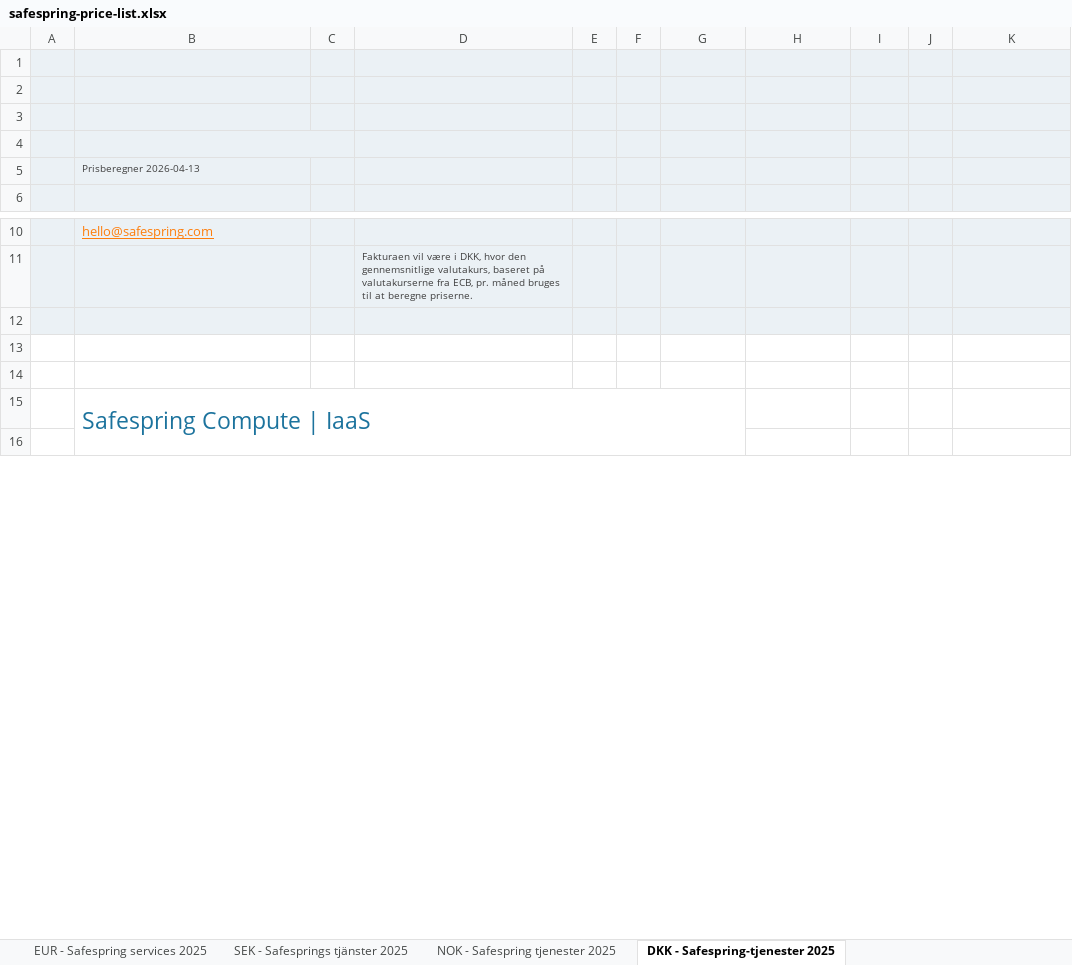
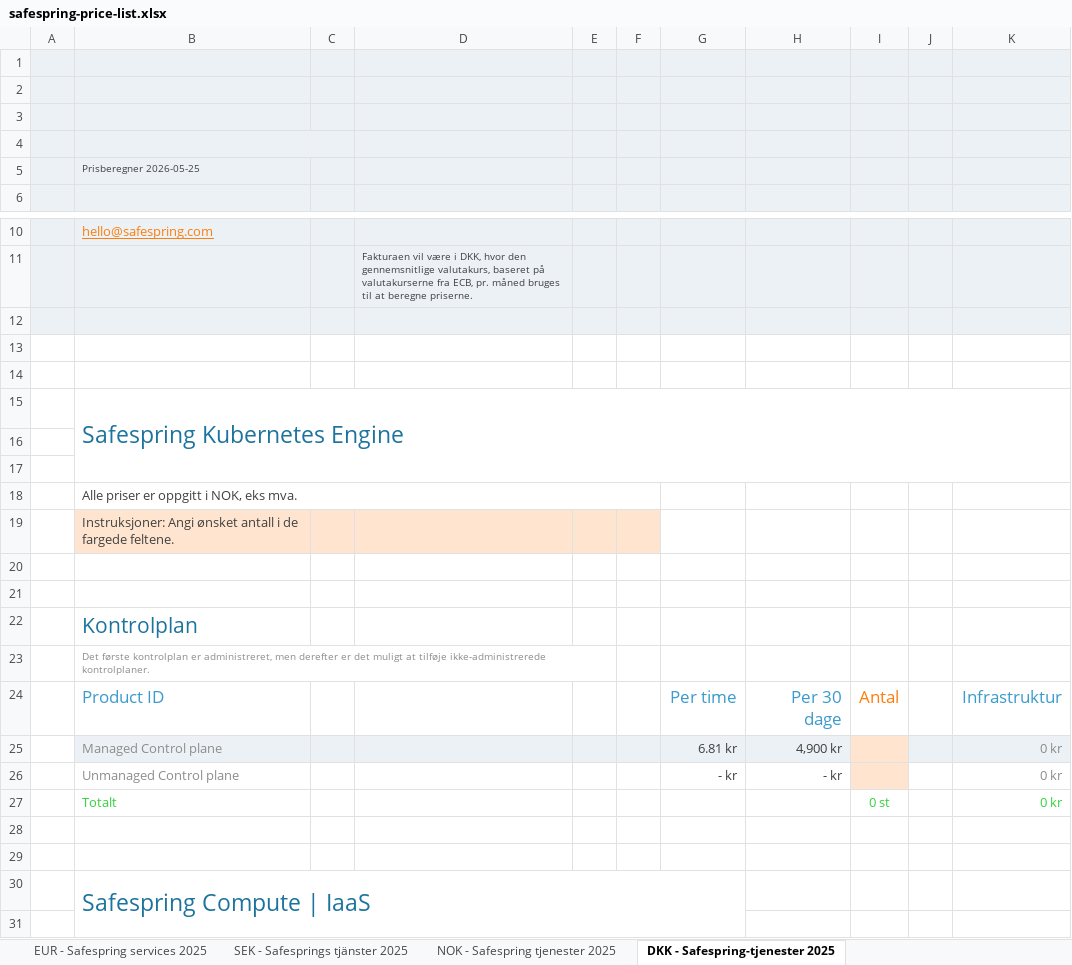
Before and after one commit to safespring/web, an Excel workbook: static/pricelist/safespring-price-list.xlsx, sheet DKK - Safespring-tjenester 2025, drawn as a sheet; only a part is shown, gaps mark what is left out; values as stored, in another font and other column widths than the file's, no borders; charts and pictures and conditional formats not drawn; the diff names each change by its address in the sheet, - before the commit and + after, or states it on an @@ line.

Commit message:
Update Safespring price list files

```diff
--- a/static/pricelist/safespring-price-list.xlsx (sheet DKK - Safespring-tjenester 2025)
+++ b/static/pricelist/safespring-price-list.xlsx (sheet DKK - Safespring-tjenester 2025)
-B5: Prisberegner 2026-04-13
+B5: Prisberegner 2026-05-25
+row 13: (empty)
+row 14: (empty)
+row 15:  | Safespring Kubernetes Engine
+row 16: (empty)
+row 17: (empty)
+row 18:  | Alle priser er oppgitt i NOK, eks mva.
+row 19:  | Instruksjoner: Angi ønsket antall i de fargede feltene.
+row 20: (empty)
+row 21: (empty)
+row 22:  | Kontrolplan
+row 23:  | Det første kontrolplan er administreret, men derefter er det muligt at tilføje ikke-administrerede kontrolplaner.
+row 24:  | Product ID |  |  |  |  | Per time | Per 30 dage | Antal |  | Infrastruktur
+row 25:  | Managed Control plane |  |  |  |  | 6.81 kr | 4,900 kr |  |  | 0 kr
+row 26:  | Unmanaged Control plane |  |  |  |  | - kr | - kr |  |  | 0 kr
+row 27:  | Totalt |  |  |  |  |  |  | 0 st |  | 0 kr
```
Also changed, not shown: sheet NOK - Safespring tjenester 2025, sheet SEK - Safesprings tjänster 2025, sheet EUR - Safespring services 2025, formulas that keep their value, charts or pictures, 2 other files.
